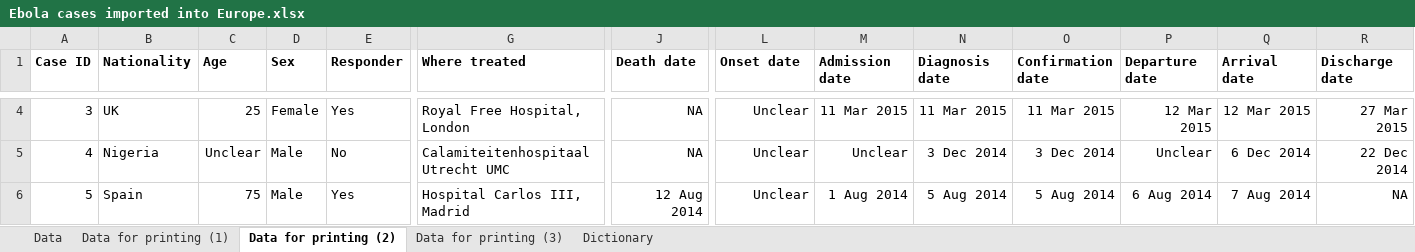
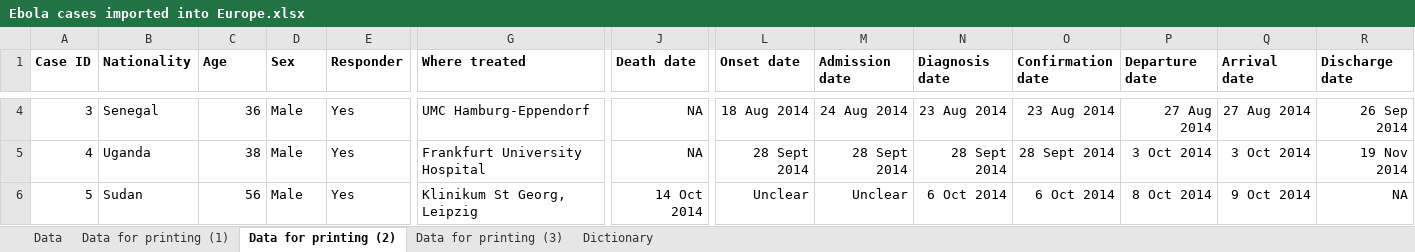
Before and after one commit to cmmid/ebola-importation, an Excel workbook: manual/Ebola cases imported into Europe.xlsx, sheet Data for printing (2), drawn as a sheet; only a part is shown, gaps mark what is left out; values as stored, in another font and other column widths than the file's, no borders; the diff covers the shown part only; the diff names each change by its address in the sheet, - before the commit and + after, or states it on an @@ line.

```diff
--- a/manual/Ebola cases imported into Europe.xlsx (sheet Data for printing (2))
+++ b/manual/Ebola cases imported into Europe.xlsx (sheet Data for printing (2))
-B4 (Nationality): UK
+B4 (Nationality): Senegal
-C4 (Age): 25
+C4 (Age): 36
-D4 (Sex): Female
+D4 (Sex): Male
-G4 (Where treated): Royal Free Hospital, London
+G4 (Where treated): UMC Hamburg-Eppendorf
-L4 (Onset date): Unclear
+L4 (Onset date): 18 Aug 2014
-M4 (Admission date): 11 Mar 2015
+M4 (Admission date): 24 Aug 2014
-N4 (Diagnosis date): 11 Mar 2015
+N4 (Diagnosis date): 23 Aug 2014
-O4 (Confirmation date): 11 Mar 2015
+O4 (Confirmation date): 23 Aug 2014
-P4 (Departure date): 12 Mar 2015
+P4 (Departure date): 27 Aug 2014
-Q4 (Arrival date): 12 Mar 2015
+Q4 (Arrival date): 27 Aug 2014
-R4 (Discharge date): 27 Mar 2015
+R4 (Discharge date): 26 Sep 2014
-B5 (Nationality): Nigeria
+B5 (Nationality): Uganda
-C5 (Age): Unclear
+C5 (Age): 38
-E5 (Responder): No
+E5 (Responder): Yes
-G5 (Where treated): Calamiteitenhospitaal Utrecht UMC
+G5 (Where treated): Frankfurt University Hospital
-L5 (Onset date): Unclear
+L5 (Onset date): 28 Sept 2014
-M5 (Admission date): Unclear
+M5 (Admission date): 28 Sept 2014
-N5 (Diagnosis date): 3 Dec 2014
+N5 (Diagnosis date): 28 Sept 2014
-O5 (Confirmation date): 3 Dec 2014
+O5 (Confirmation date): 28 Sept 2014
-P5 (Departure date): Unclear
+P5 (Departure date): 3 Oct 2014
-Q5 (Arrival date): 6 Dec 2014
+Q5 (Arrival date): 3 Oct 2014
-R5 (Discharge date): 22 Dec 2014
+R5 (Discharge date): 19 Nov 2014
-B6 (Nationality): Spain
+B6 (Nationality): Sudan
-C6 (Age): 75
+C6 (Age): 56
-G6 (Where treated): Hospital Carlos III, Madrid
+G6 (Where treated): Klinikum St Georg, Leipzig
-J6 (Death date): 12 Aug 2014
+J6 (Death date): 14 Oct 2014
-M6 (Admission date): 1 Aug 2014
+M6 (Admission date): Unclear
-N6 (Diagnosis date): 5 Aug 2014
+N6 (Diagnosis date): 6 Oct 2014
-O6 (Confirmation date): 5 Aug 2014
+O6 (Confirmation date): 6 Oct 2014
-P6 (Departure date): 6 Aug 2014
+P6 (Departure date): 8 Oct 2014
-Q6 (Arrival date): 7 Aug 2014
+Q6 (Arrival date): 9 Oct 2014
```
Also changed, not shown: 157 edited cells elsewhere in this sheet, sheet Data, sheet Data for printing (1), sheet Data for printing (3), 8 other files.
